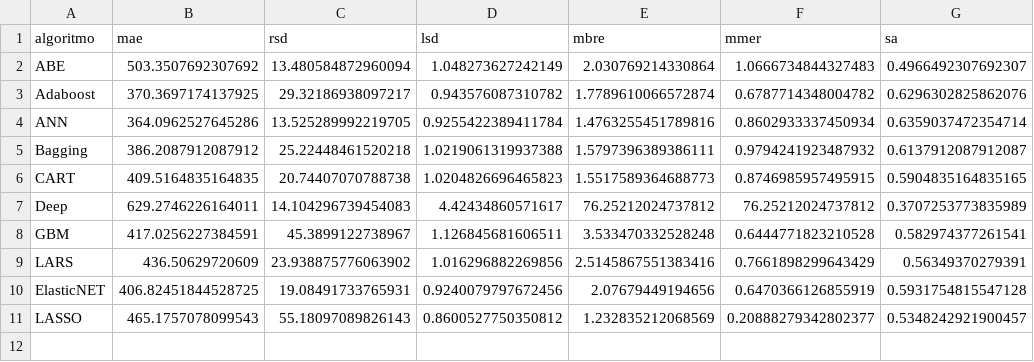
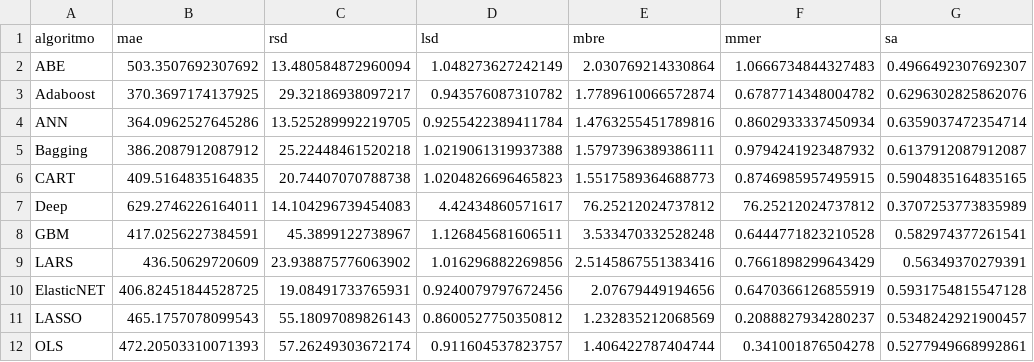
Before and after one commit to albertofernandezs/machine-learning, a CSV file: actualizacion/Nasa.csv, drawn as a sheet.

Commit message:
Implementacion de algoritmos

```diff
--- a/actualizacion/Nasa.csv
+++ b/actualizacion/Nasa.csv
@@ -10,2 +10,3 @@ LARS,436.50629720609,23.938875776063902,1.016296882269856,2.5145867551383416,0.7
 ElasticNET,406.82451844528725,19.08491733765931,0.9240079797672456,2.07679449194656,0.6470366126855919,0.5931754815547128
-LASSO,465.1757078099543,55.18097089826143,0.8600527750350812,1.232835212068569,0.20888279342802377,0.5348242921900457
+LASSO,465.1757078099543,55.18097089826143,0.8600527750350812,1.232835212068569,0.2088827934280237,0.5348242921900457
+OLS,472.20503310071393,57.26249303672174,0.911604537823757,1.406422787404744,0.341001876504278,0.5277949668992861
```
